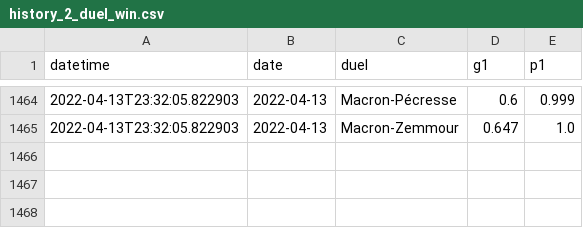
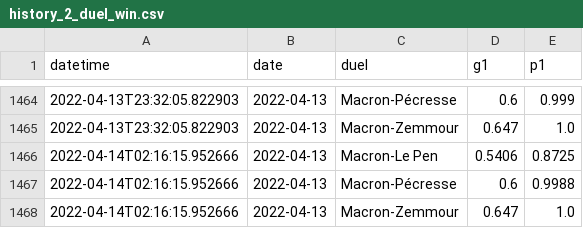
Before and after one commit to michalskop/simple-polls, a CSV file: fr2022/history_2_duel_win.csv, drawn as a sheet; only a part is shown, gaps mark what is left out; the diff names each change by its address in the sheet, - before the commit and + after, or states it on an @@ line.

```diff
--- a/fr2022/history_2_duel_win.csv
+++ b/fr2022/history_2_duel_win.csv
+row 1466: 2022-04-14T02:16:15.952666 | 2022-04-13 | Macron-Le Pen | 0.5406 | 0.8725
+row 1467: 2022-04-14T02:16:15.952666 | 2022-04-13 | Macron-Pécresse | 0.6 | 0.9988
+row 1468: 2022-04-14T02:16:15.952666 | 2022-04-13 | Macron-Zemmour | 0.647 | 1.0
```
Also changed, not shown: fr2022/history_1_duel.csv, fr2022/history_1_rank.csv, 1 other file.
